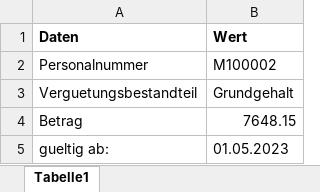
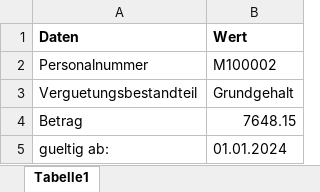
Before and after one commit to FreudenbergMax/Personalstammdatenbank, an Excel workbook: src/main/insert personenbezogene Daten/11 aussertariflicher Verguetungsbestandteil.xlsx, sheet Tabelle1, drawn as a sheet; values as stored, in another font and other column widths than the file's, no borders; the diff names each change by its address in the sheet, - before the commit and + after, or states it on an @@ line.

```diff
--- a/src/main/insert personenbezogene Daten/11 aussertariflicher Verguetungsbestandteil.xlsx (sheet Tabelle1)
+++ b/src/main/insert personenbezogene Daten/11 aussertariflicher Verguetungsbestandteil.xlsx (sheet Tabelle1)
-B5 (Wert): 01.05.2023
+B5 (Wert): 01.01.2024
```
Also changed, not shown: src/main/insert Entgeltdaten/2 Tarif.xlsx, src/main/insert Entgeltdaten/4 tariflicher Verguetungsbestandteil.xlsx, 14 other files.
